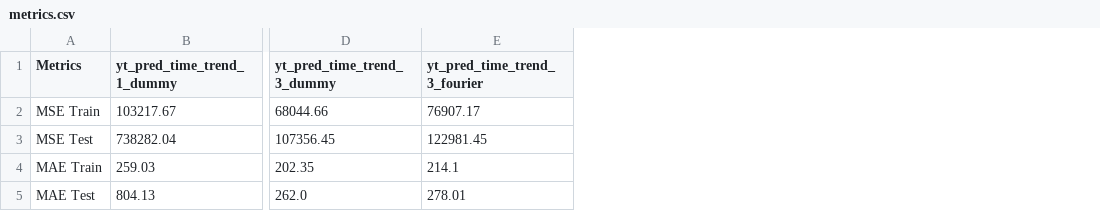
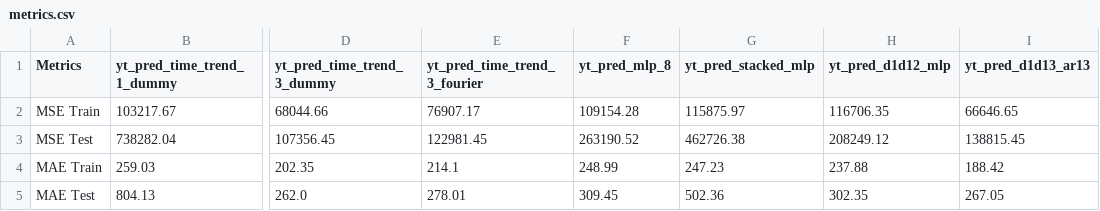
Before and after one commit to 2025-2-predictiva/PRE-13-prediccion-basica-series-de-tiempo-aramirezsuarez, a CSV file: files/output/metrics.csv, drawn as a sheet; only a part is shown, gaps mark what is left out; the diff names each change by its address in the sheet, - before the commit and + after, or states it on an @@ line.

```diff
--- a/files/output/metrics.csv
+++ b/files/output/metrics.csv
+column F (yt_pred_mlp_8), rows 2-5: 109154.28 | 263190.52 | 248.99 | 309.45
+column G (yt_pred_stacked_mlp), rows 2-5: 115875.97 | 462726.38 | 247.23 | 502.36
+column H (yt_pred_d1d12_mlp), rows 2-5: 116706.35 | 208249.12 | 237.88 | 302.35
+column I (yt_pred_d1d13_ar13), rows 2-5: 66646.65 | 138815.45 | 188.42 | 267.05
```
Also changed, not shown: 6 other files.
